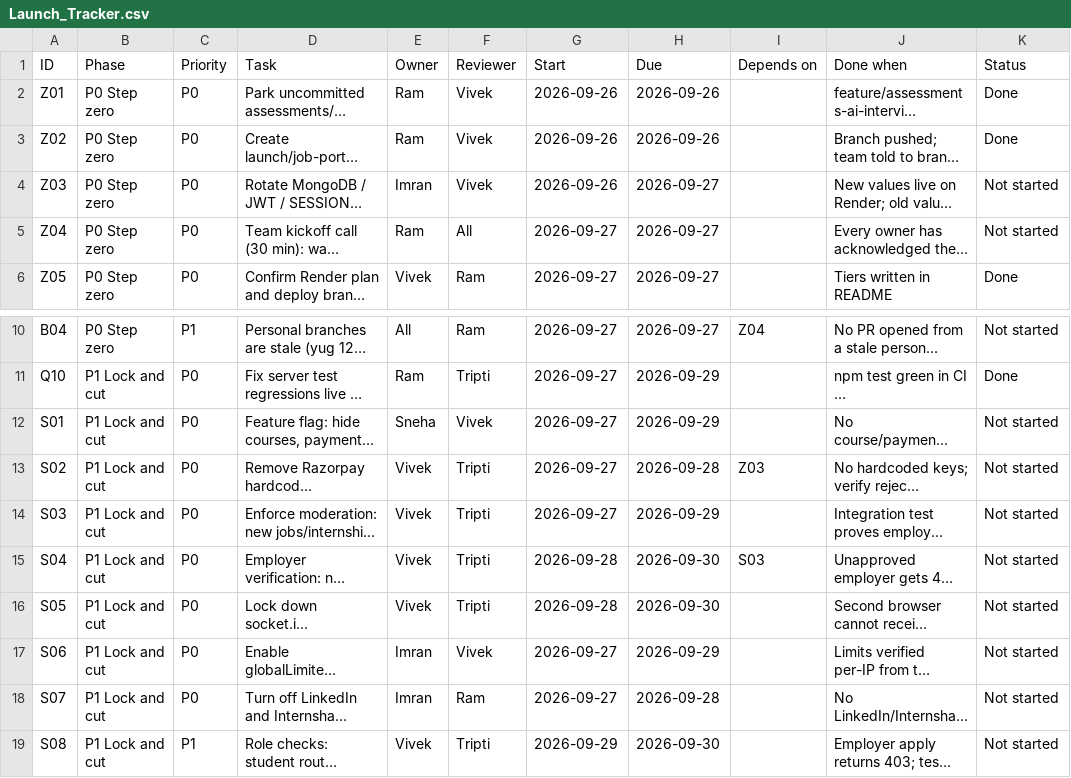
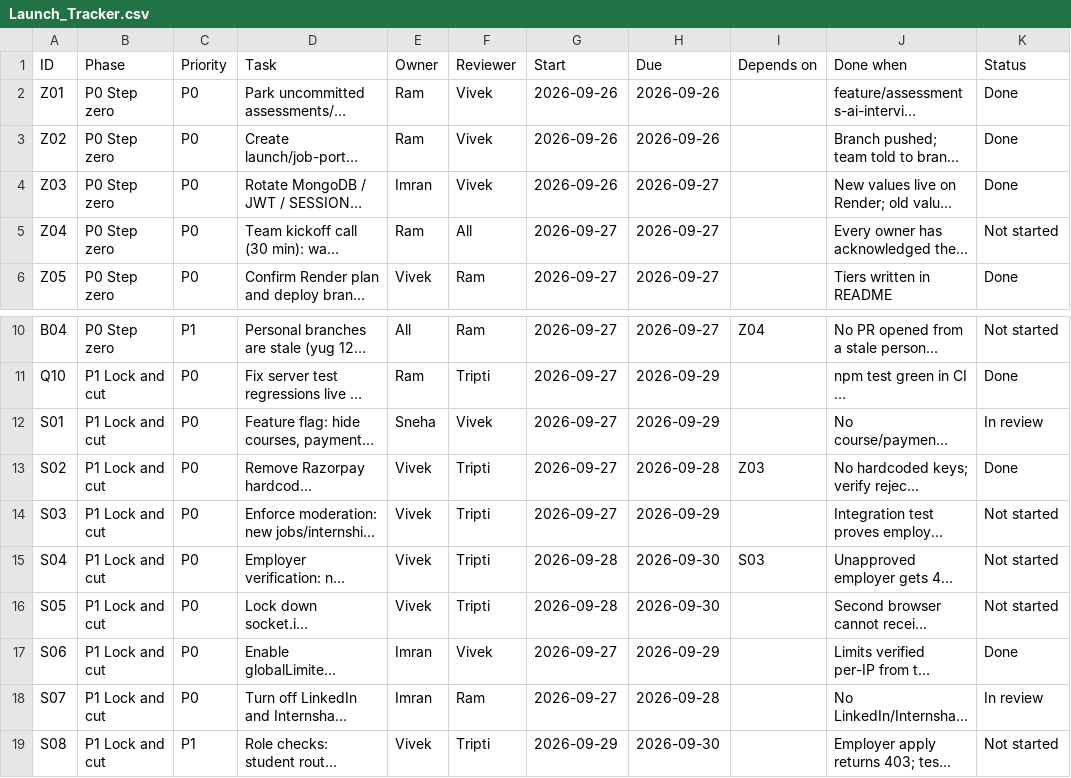
Before and after one commit to VivekCoderz/CareerConnect, a CSV file: docs/launch/Launch_Tracker.csv, drawn as a sheet; only a part is shown, gaps mark what is left out; long unchanged cells end in …; the diff names each change by its address in the sheet, - before the commit and + after, or states it on an @@ line.

```diff
--- a/docs/launch/Launch_Tracker.csv
+++ b/docs/launch/Launch_Tracker.csv
-K4 (Status): Not started
+K4 (Status): Done
-K12 (Status): Not started
+K12 (Status): In review
-K13 (Status): Not started
+K13 (Status): Done
-K17 (Status): Not started
+K17 (Status): Done
-K18 (Status): Not started
+K18 (Status): In review
```
